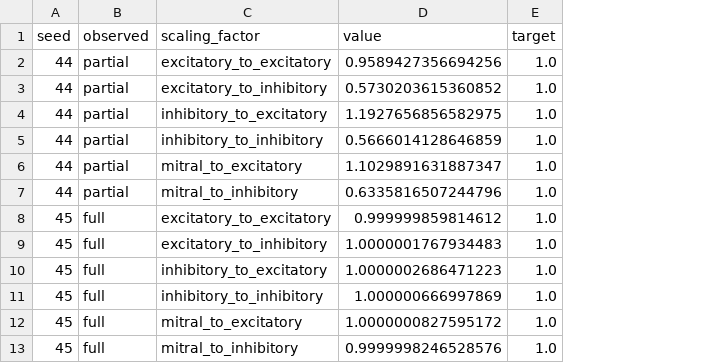
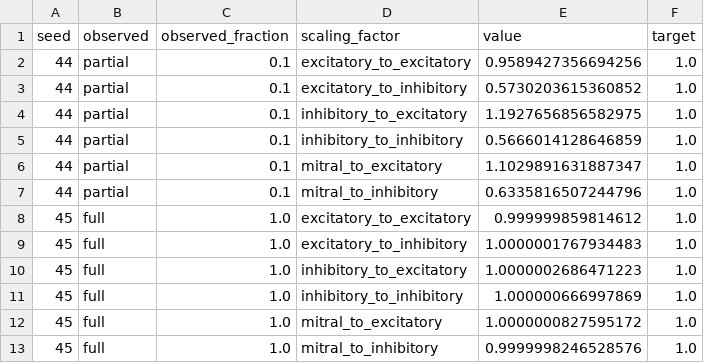
Before and after one commit to rory-bedford/teacher-student, a CSV file: fig01-full-reconstruction/fig01_scaling_factors.csv, drawn as a sheet; the diff names each change by its address in the sheet, - before the commit and + after, or states it on an @@ line.

```diff
--- a/fig01-full-reconstruction/fig01_scaling_factors.csv
+++ b/fig01-full-reconstruction/fig01_scaling_factors.csv
+column C (observed_fraction), rows 2-13: 0.1 | 0.1 | 0.1 | 0.1 | 0.1 | 0.1 | 1.0 | 1.0 | 1.0 | 1.0 | 1.0 | 1.0
```
Also changed, not shown: 16 other files.
